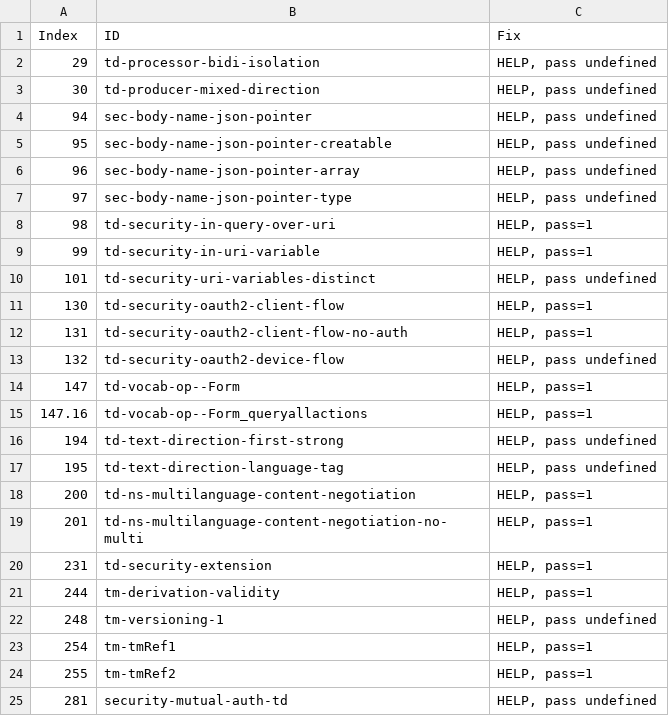
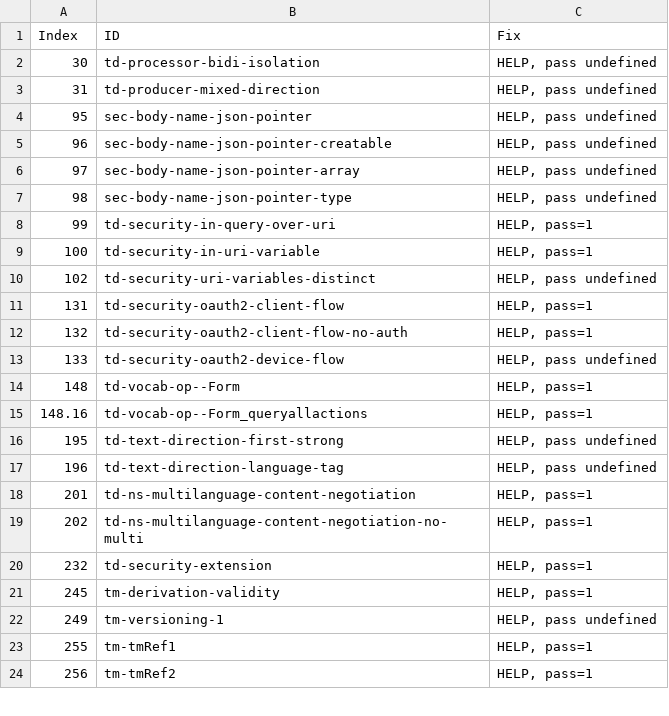
Before and after one commit to w3c/wot-thing-description, a CSV file: testing/inputs/atrisk.csv, drawn as a sheet; only a part is shown; the diff covers the shown part only.

Commit message:
include assertion text in template.csv

```diff
--- a/testing/inputs/atrisk.csv
+++ b/testing/inputs/atrisk.csv
@@ -1,25 +1,24 @@
 "Index","ID","Fix"
-29,"td-processor-bidi-isolation","HELP, pass undefined"
-30,"td-producer-mixed-direction","HELP, pass undefined"
-94,"sec-body-name-json-pointer","HELP, pass undefined"
-95,"sec-body-name-json-pointer-creatable","HELP, pass undefined"
-96,"sec-body-name-json-pointer-array","HELP, pass undefined"
-97,"sec-body-name-json-pointer-type","HELP, pass undefined"
-98,"td-security-in-query-over-uri","HELP, pass=1"
-99,"td-security-in-uri-variable","HELP, pass=1"
-101,"td-security-uri-variables-distinct","HELP, pass undefined"
-130,"td-security-oauth2-client-flow","HELP, pass=1"
-131,"td-security-oauth2-client-flow-no-auth","HELP, pass=1"
-132,"td-security-oauth2-device-flow","HELP, pass undefined"
-147,"td-vocab-op--Form","HELP, pass=1"
-147.16,"td-vocab-op--Form_queryallactions","HELP, pass=1"
-194,"td-text-direction-first-strong","HELP, pass undefined"
-195,"td-text-direction-language-tag","HELP, pass undefined"
-200,"td-ns-multilanguage-content-negotiation","HELP, pass=1"
-201,"td-ns-multilanguage-content-negotiation-no-multi","HELP, pass=1"
-231,"td-security-extension","HELP, pass=1"
-244,"tm-derivation-validity","HELP, pass=1"
-248,"tm-versioning-1","HELP, pass undefined"
-254,"tm-tmRef1","HELP, pass=1"
-255,"tm-tmRef2","HELP, pass=1"
-281,"security-mutual-auth-td","HELP, pass undefined"
+30,"td-processor-bidi-isolation","HELP, pass undefined"
+31,"td-producer-mixed-direction","HELP, pass undefined"
+95,"sec-body-name-json-pointer","HELP, pass undefined"
+96,"sec-body-name-json-pointer-creatable","HELP, pass undefined"
+97,"sec-body-name-json-pointer-array","HELP, pass undefined"
+98,"sec-body-name-json-pointer-type","HELP, pass undefined"
+99,"td-security-in-query-over-uri","HELP, pass=1"
+100,"td-security-in-uri-variable","HELP, pass=1"
+102,"td-security-uri-variables-distinct","HELP, pass undefined"
+131,"td-security-oauth2-client-flow","HELP, pass=1"
+132,"td-security-oauth2-client-flow-no-auth","HELP, pass=1"
+133,"td-security-oauth2-device-flow","HELP, pass undefined"
+148,"td-vocab-op--Form","HELP, pass=1"
+148.16,"td-vocab-op--Form_queryallactions","HELP, pass=1"
+195,"td-text-direction-first-strong","HELP, pass undefined"
+196,"td-text-direction-language-tag","HELP, pass undefined"
+201,"td-ns-multilanguage-content-negotiation","HELP, pass=1"
+202,"td-ns-multilanguage-content-negotiation-no-multi","HELP, pass=1"
+232,"td-security-extension","HELP, pass=1"
+245,"tm-derivation-validity","HELP, pass=1"
+249,"tm-versioning-1","HELP, pass undefined"
+255,"tm-tmRef1","HELP, pass=1"
+256,"tm-tmRef2","HELP, pass=1"
```
Also changed, not shown: 2 added rows, 1 removed row and 9 edited cells elsewhere in this file, 2 other files.
